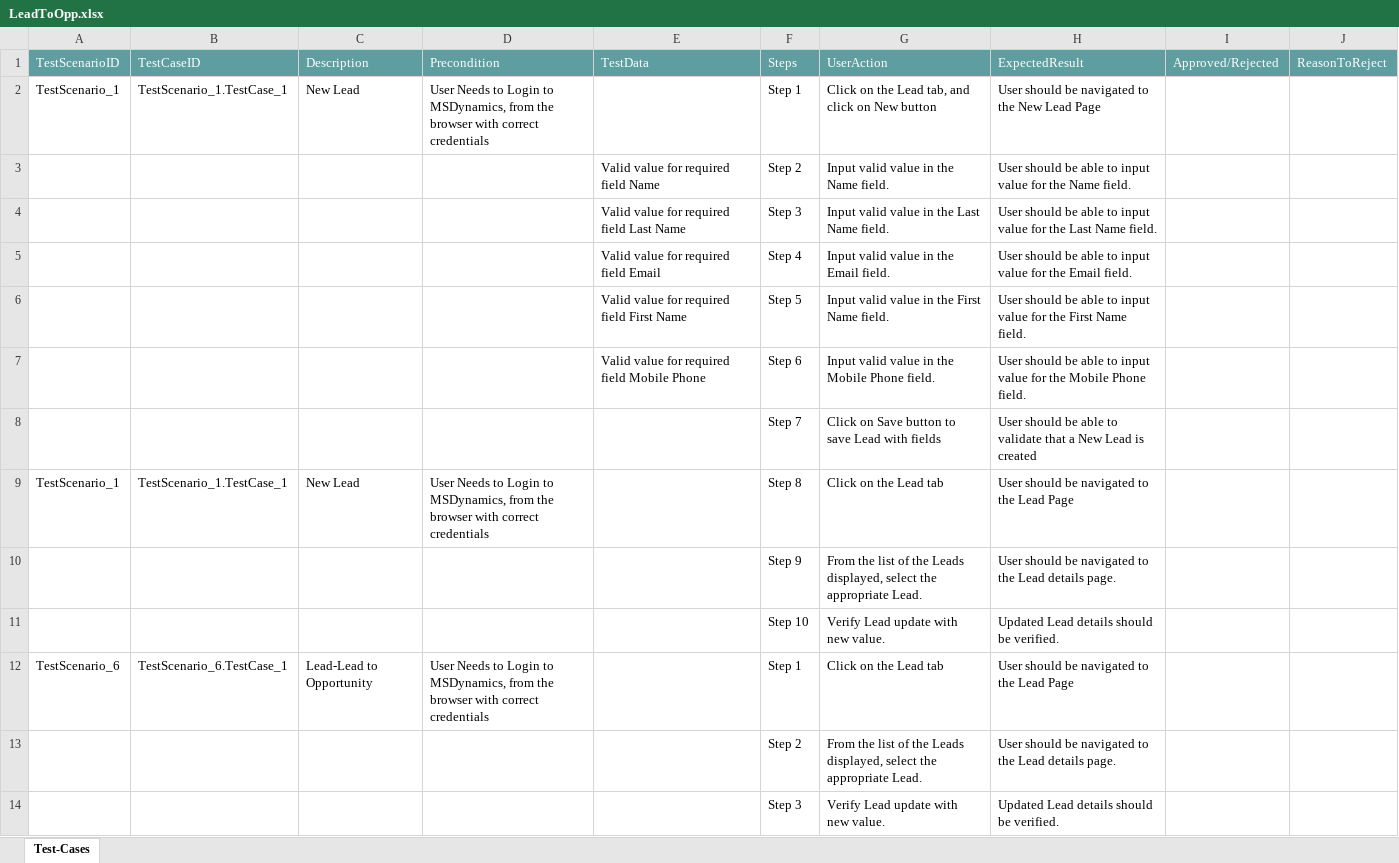
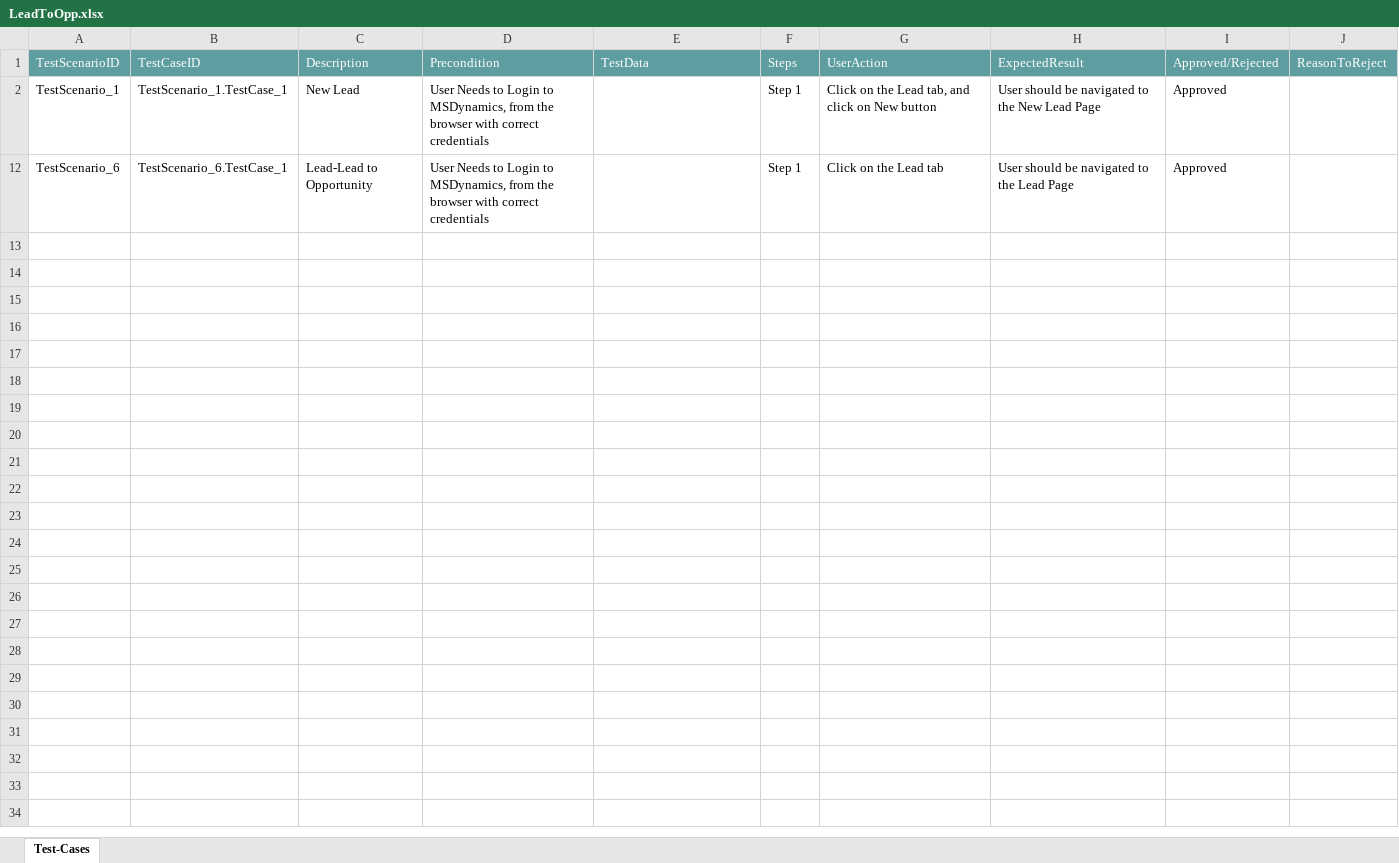
Before and after one commit to ShaikMohamedIrfan/MSD, an Excel workbook: LeadToOpp.xlsx, sheet Test-Cases, drawn as a sheet; values as stored, in another font and other column widths than the file's, no borders; table styles not drawn; the diff names each change by its address in the sheet, - before the commit and + after, or states it on an @@ line.

Commit message:
Update LeadToOpp.xlsx

```diff
--- a/LeadToOpp.xlsx (sheet Test-Cases)
+++ b/LeadToOpp.xlsx (sheet Test-Cases)
-I2: (empty)
+I2: Approved
@@ row 3 hidden:  |  |  |  | Valid value for required field Name | Step 2 | Input valid value in the Name field. | User should be able to input value for the Name field. @@
@@ row 4 hidden:  |  |  |  | Valid value for required field Last Name | Step 3 | Input valid value in the Last Name field. | User should be able to input value for the Last Name field. @@
@@ row 5 hidden:  |  |  |  | Valid value for required field Email | Step 4 | Input valid value in the Email field. | User should be able to input value for the Email field. @@
@@ row 6 hidden:  |  |  |  | Valid value for required field First Name | Step 5 | Input valid value in the First Name field. | User should be able to input value for the First Name field. @@
@@ row 7 hidden:  |  |  |  | Valid value for required field Mobile Phone | Step 6 | Input valid value in the Mobile Phone field. | User should be able to input value for the Mobile Phone field. @@
@@ row 8 hidden:  |  |  |  |  | Step 7 | Click on Save button to save Lead with fields | User should be able to validate that a New Lead is created @@
@@ row 9 hidden: TestScenario_1 | TestScenario_1.TestCase_1 | New Lead | User Needs to Login to MSDynamics, from the browser with correct credentials |  | Step 8 | Click on the Lead tab | User should be navigated to the Lead Page @@
@@ row 10 hidden:  |  |  |  |  | Step 9 | From the list of the Leads displayed, select the appropriate Lead. | User should be navigated to the Lead details page. @@
@@ row 11 hidden:  |  |  |  |  | Step 10 | Verify Lead update with new value. | Updated Lead details should be verified. @@
-I12: (empty)
+I12: Approved
@@ row 13 hidden:  |  |  |  |  | Step 2 | From the list of the Leads displayed, select the appropriate Lead. | User should be navigated to the Lead details page. @@
@@ row 14 hidden:  |  |  |  |  | Step 3 | Verify Lead update with new value. | Updated Lead details should be verified. @@
```
